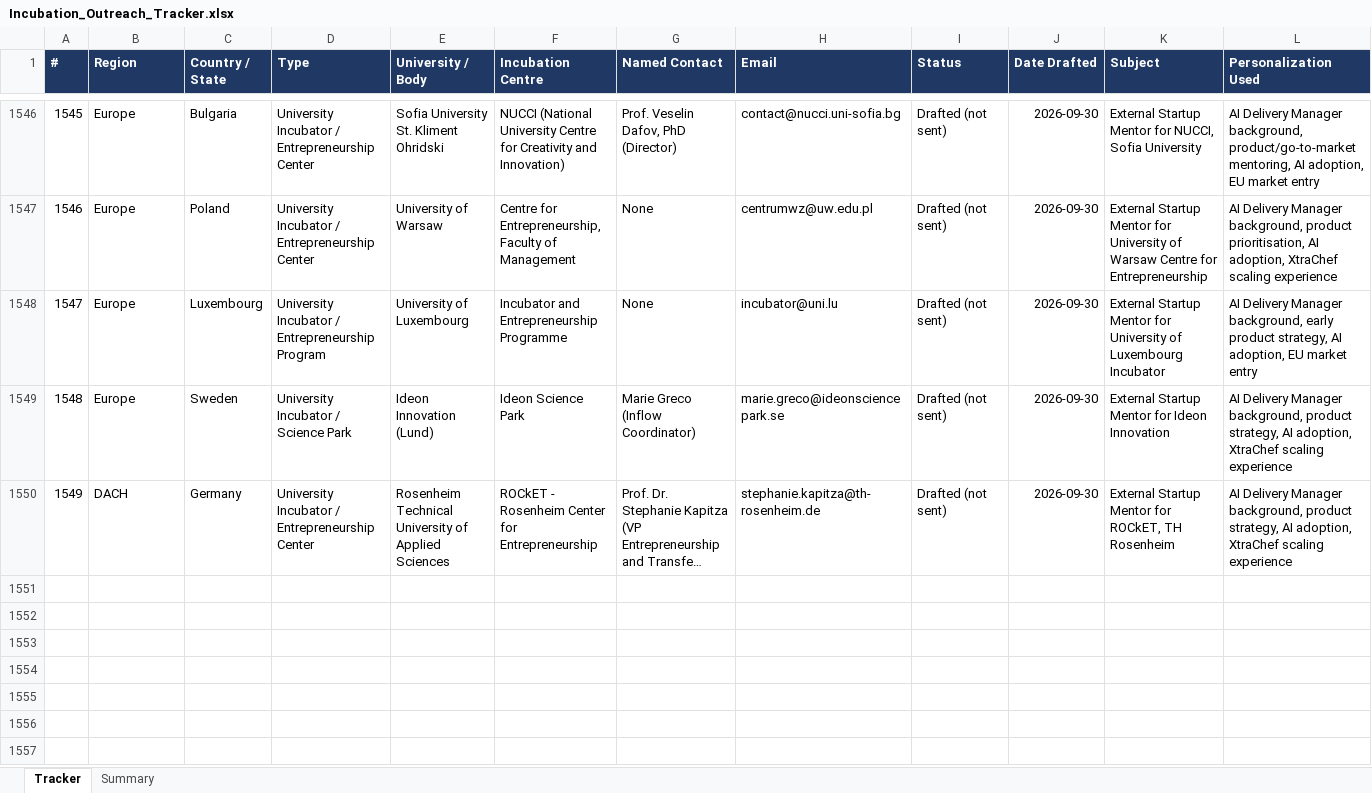
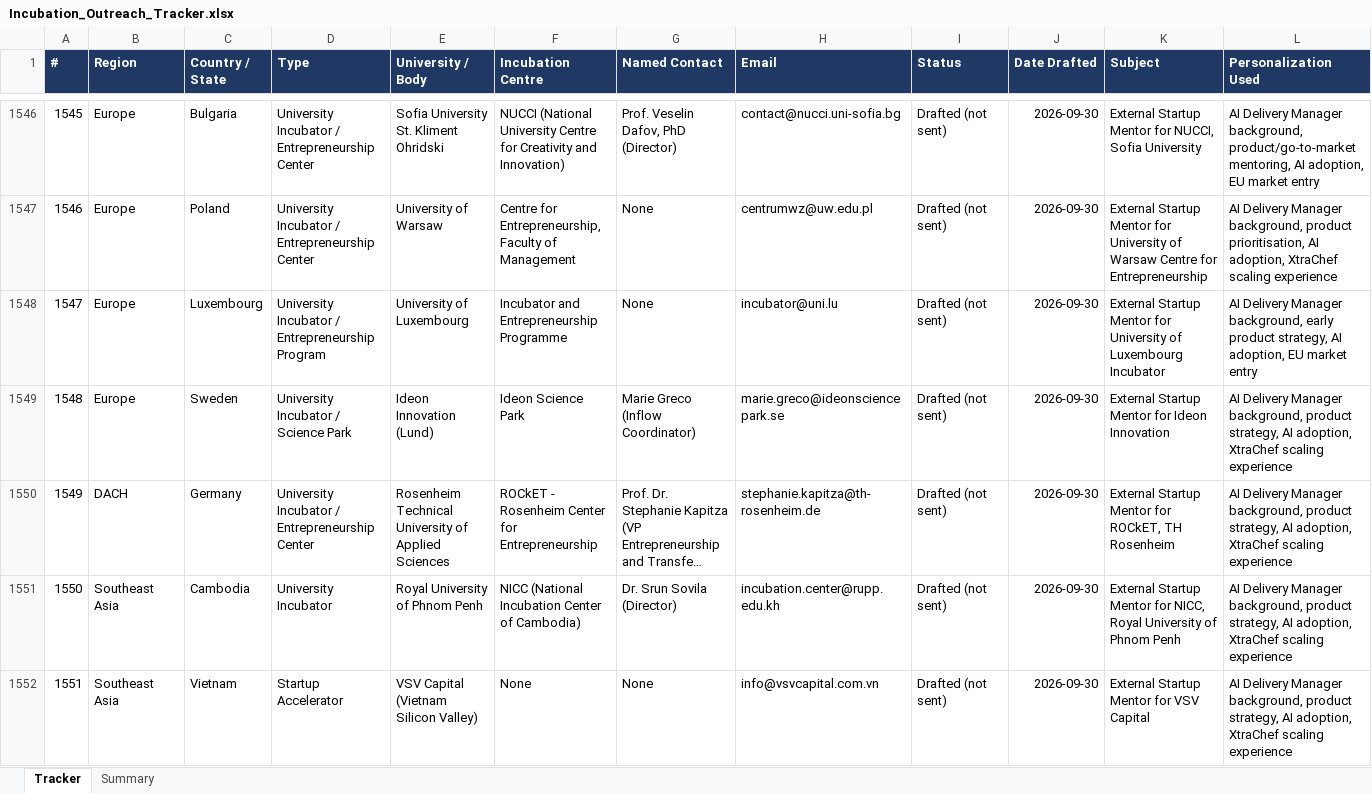
Before and after one commit to Madhi1615/mentor-outreach, an Excel workbook: data/Incubation_Outreach_Tracker.xlsx, sheet Tracker, drawn as a sheet; only a part is shown, gaps mark what is left out; long unchanged cells end in …; values as stored, in another font and other column widths than the file's, no borders; rows hold the shown columns only; the diff names each change by its address in the sheet, - before the commit and + after, or states it on an @@ line.

```diff
--- a/data/Incubation_Outreach_Tracker.xlsx (sheet Tracker)
+++ b/data/Incubation_Outreach_Tracker.xlsx (sheet Tracker)
+row 1551: 1550 | Southeast Asia | Cambodia | University Incubator | Royal University of Phnom Penh | NICC (National Incubation Center of Cambodia) | Dr. Srun Sovila (Director) | incubation.center@rupp.edu.kh | Drafted (not sent) | 2026-09-30 | External Startup Mentor for NICC, Royal University of Phnom Penh | AI Delivery Manager background, product strategy, AI adoption, XtraChef scaling experience
+row 1552: 1551 | Southeast Asia | Vietnam | Startup Accelerator | VSV Capital (Vietnam Silicon Valley) | None | None | info@vsvcapital.com.vn | Drafted (not sent) | 2026-09-30 | External Startup Mentor for VSV Capital | AI Delivery Manager background, product strategy, AI adoption, XtraChef scaling experience
```
Also changed, not shown: sheet Summary.
